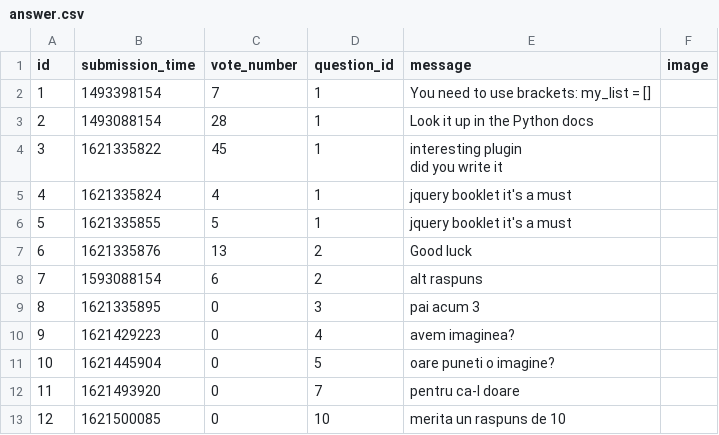
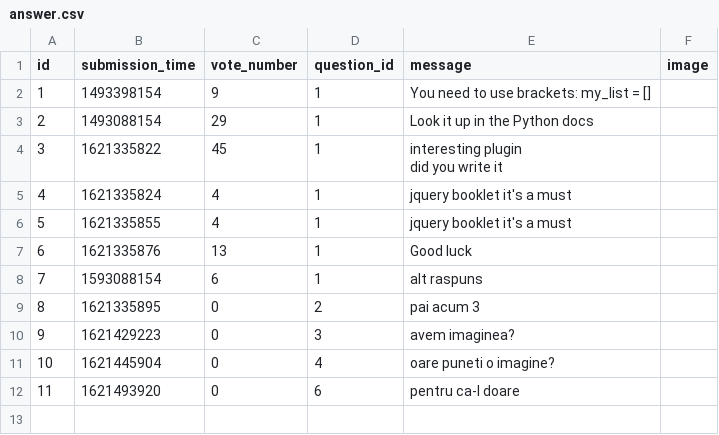
Before and after one commit to vladghinea/Yolp, a CSV file: sample_data/answer.csv, drawn as a sheet.

```diff
--- a/sample_data/answer.csv
+++ b/sample_data/answer.csv
@@ -1,4 +1,4 @@
 id,submission_time,vote_number,question_id,message,image
-1,1493398154,7,1,You need to use brackets: my_list = [],
-2,1493088154,28,1,Look it up in the Python docs,
+1,1493398154,9,1,You need to use brackets: my_list = [],
+2,1493088154,29,1,Look it up in the Python docs,
 3,1621335822,45,1,"interesting plugin
@@ -6,9 +6,8 @@ did you write it",
 4,1621335824,4,1,jquery booklet it's a must,
-5,1621335855,5,1,jquery booklet it's a must,
-6,1621335876,13,2,Good luck,
-7,1593088154,6,2,alt raspuns,
-8,1621335895,0,3,pai acum 3,
-9,1621429223,0,4,avem imaginea?,
-10,1621445904,0,5,oare puneti o imagine?,
-11,1621493920,0,7,pentru ca-l doare,
-12,1621500085,0,10,merita un raspuns de 10,
+5,1621335855,4,1,jquery booklet it's a must,
+6,1621335876,13,1,Good luck,
+7,1593088154,6,1,alt raspuns,
+8,1621335895,0,2,pai acum 3,
+9,1621429223,0,3,avem imaginea?,
+10,1621445904,0,4,oare puneti o imagine?,
+11,1621493920,0,6,pentru ca-l doare,
```
Also changed, not shown: sample_data/question.csv, 4 other files.
